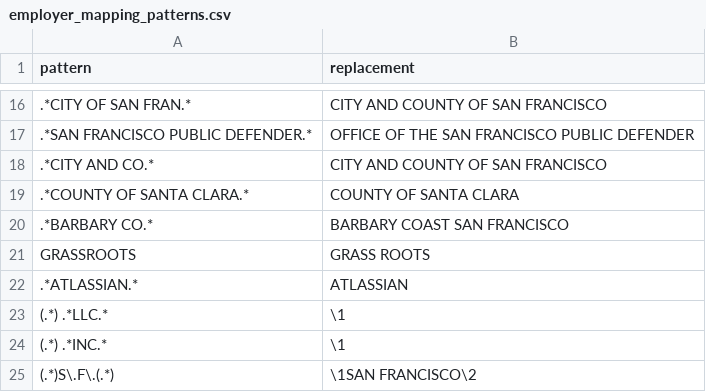
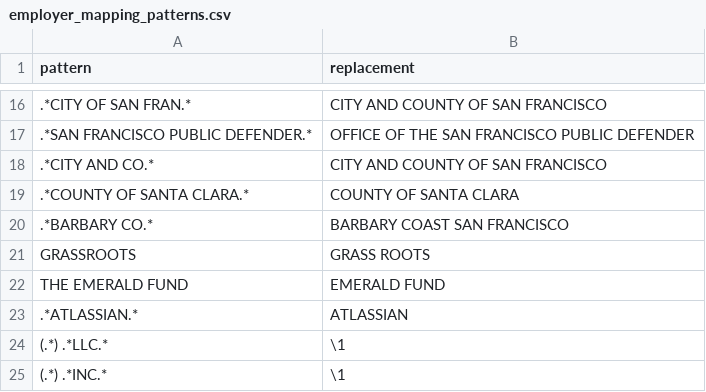
Before and after one commit to mpancia/san-francisco-ethics-d5, a CSV file: data/employer_mapping_patterns.csv, drawn as a sheet; only a part is shown, gaps mark what is left out; the shorter side is filled out with more unchanged rows.

```diff
--- a/data/employer_mapping_patterns.csv
+++ b/data/employer_mapping_patterns.csv
@@ -21,2 +21,3 @@ pattern,replacement
 "GRASSROOTS", "GRASS ROOTS"
+"THE EMERALD FUND", "EMERALD FUND"
 ".*ATLASSIAN.*", "ATLASSIAN"
```
Also changed, not shown: data/output/donor_totals_per_filer.csv, data/output/industry_totals_per_filer.csv, 9 other files.
